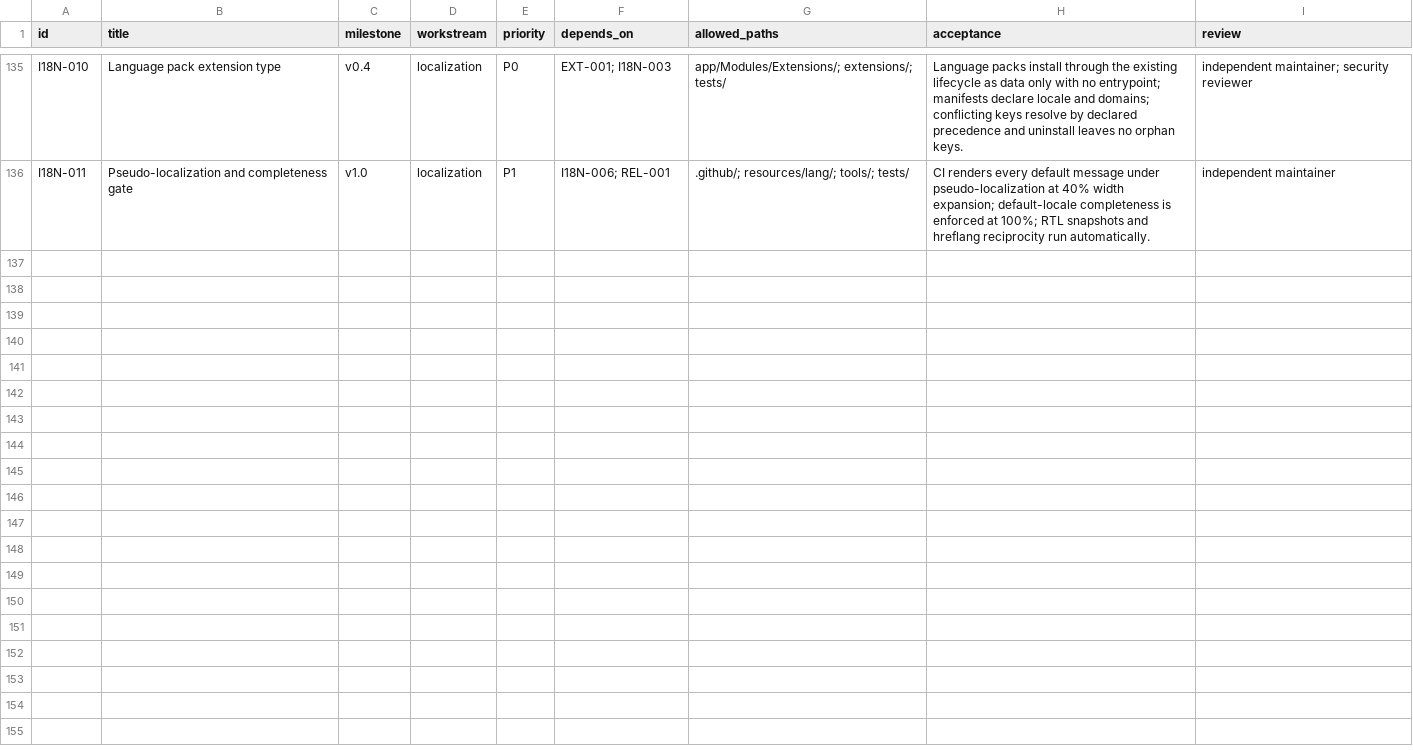
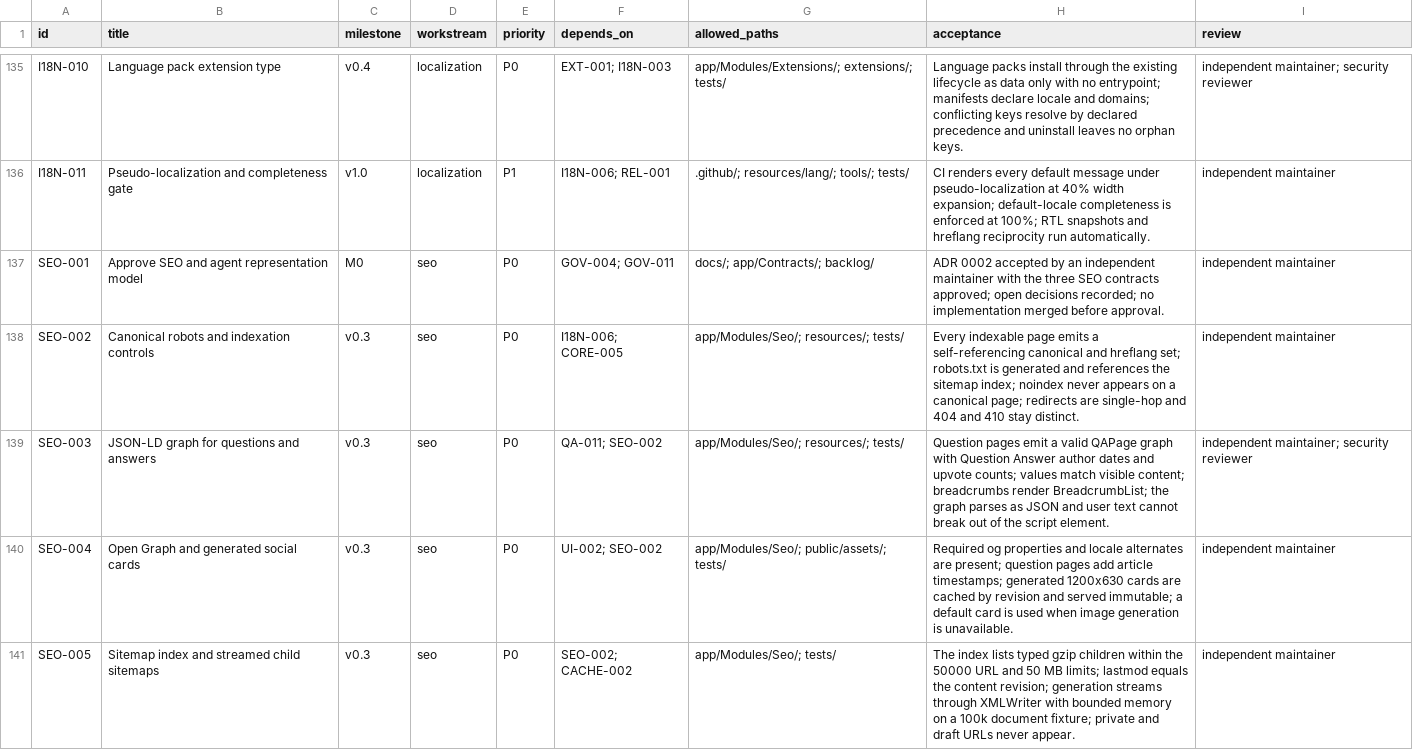
Before and after one commit to recklessfx0/question-answer, a CSV file: backlog/tasks.csv, drawn as a sheet; only a part is shown, gaps mark what is left out; the diff covers the shown part only; the diff names each change by its address in the sheet, - before the commit and + after, or states it on an @@ line.

Commit message:
docs: add SEO and agent representation architecture
- docs/SEO.md: canonicalization and crawl control, generated robots.txt with an explicit AI-crawler policy, sitemap index with streamed gzip children against the 50000 URL and 50 MB limits, Atom and JSON feeds with discovery, a JSON-LD graph built on QAPage, Open Graph and Twitter cards with generated 1200x630 images, and Markdown pages plus llms.txt for agents.
- docs/adr/0002: one document model rendered to every representation, no HTML-to-Markdown conversion, .md forms noindexed and canonical to HTML, no FAQPage reliance, bounded generation, with alternatives and migration.
- app/Contracts/Seo: SitemapSource, StructuredData and MarkdownRepresentation interfaces.
- Backlog: new seo workstream with 9 tasks (SEO-001 to SEO-009); 144 tasks validate acyclic with the CSV in sync.
- Controls: SEC-C-08 for JSON-LD and XML encoding, SEC-D-04 for artifact leakage; threat-model case 14; ARCHITECTURE, API/MCP/AI, TESTING and README updated.

```diff
--- a/backlog/tasks.csv
+++ b/backlog/tasks.csv
+row 137: SEO-001 | Approve SEO and agent representation model | M0 | seo | P0 | GOV-004; GOV-011 | docs/; app/Contracts/; backlog/ | ADR 0002 accepted by an independent maintainer with the three SEO contracts approved; open decisions recorded; no implementation merged before approval. | independent maintainer
+row 138: SEO-002 | Canonical robots and indexation controls | v0.3 | seo | P0 | I18N-006; CORE-005 | app/Modules/Seo/; resources/; tests/ | Every indexable page emits a self-referencing canonical and hreflang set; robots.txt is generated and references the sitemap index; noindex never appears on a canonical page; redirects are single-hop and 404 and 410 stay distinct. | independent maintainer
+row 139: SEO-003 | JSON-LD graph for questions and answers | v0.3 | seo | P0 | QA-011; SEO-002 | app/Modules/Seo/; resources/; tests/ | Question pages emit a valid QAPage graph with Question Answer author dates and upvote counts; values match visible content; breadcrumbs render BreadcrumbList; the graph parses as JSON and user text cannot break out of the script element. | independent maintainer; security reviewer
+row 140: SEO-004 | Open Graph and generated social cards | v0.3 | seo | P0 | UI-002; SEO-002 | app/Modules/Seo/; public/assets/; tests/ | Required og properties and locale alternates are present; question pages add article timestamps; generated 1200x630 cards are cached by revision and served immutable; a default card is used when image generation is unavailable. | independent maintainer
+row 141: SEO-005 | Sitemap index and streamed child sitemaps | v0.3 | seo | P0 | SEO-002; CACHE-002 | app/Modules/Seo/; tests/ | The index lists typed gzip children within the 50000 URL and 50 MB limits; lastmod equals the content revision; generation streams through XMLWriter with bounded memory on a 100k document fixture; private and draft URLs never appear. | independent maintainer
```
Also changed, not shown: 4 added rows elsewhere in this file, 13 other files.
